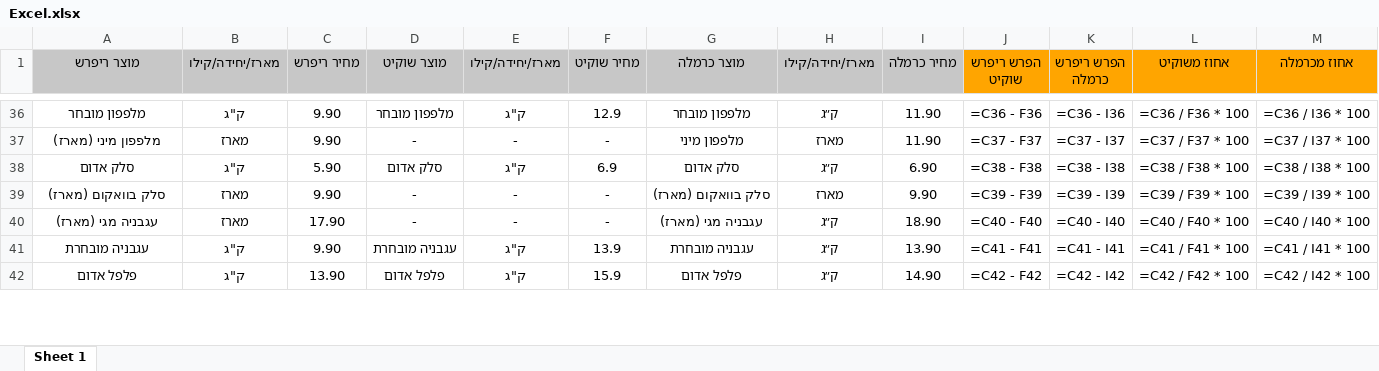
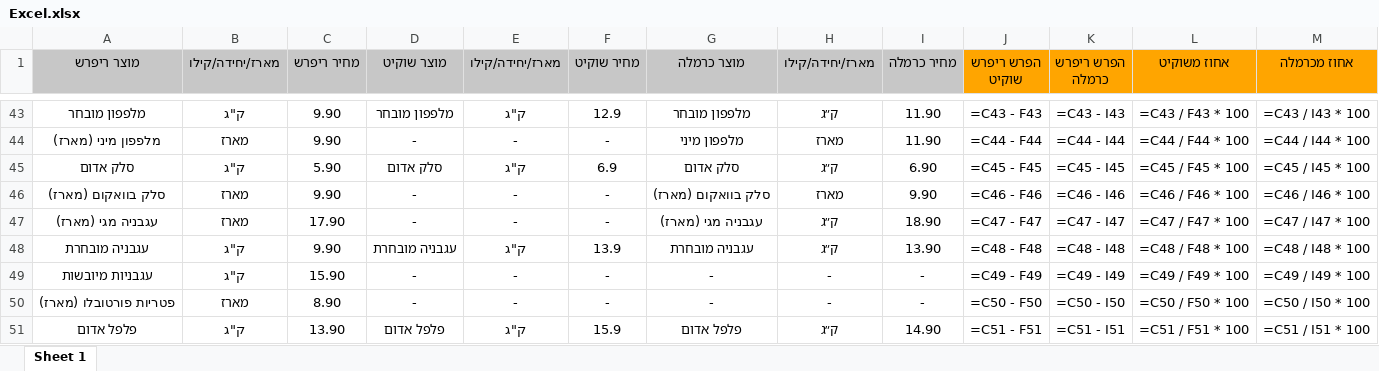
Before and after one commit to Amirr10/Refresh-projectt, an Excel workbook: Excel.xlsx, sheet Sheet 1, drawn as a sheet; only a part is shown, gaps mark what is left out; values as stored, in another font and other column widths than the file's, no borders; formulas without a stored value are shown as written; addresses are those after the commit; the diff covers the shown part only; the diff names each change by its address in the sheet, - before the commit and + after, or states it on an @@ line.

```diff
--- a/Excel.xlsx (sheet Sheet 1)
+++ b/Excel.xlsx (sheet Sheet 1)
-J43 (הפרש ריפרש שוקיט): =C36 - F36
+J43 (הפרש ריפרש שוקיט): =C43 - F43
-K43 (הפרש ריפרש כרמלה): =C36 - I36
+K43 (הפרש ריפרש כרמלה): =C43 - I43
-L43 (אחוז משוקיט): =C36 / F36 * 100
+L43 (אחוז משוקיט): =C43 / F43 * 100
-M43 (אחוז מכרמלה): =C36 / I36 * 100
+M43 (אחוז מכרמלה): =C43 / I43 * 100
-J44 (הפרש ריפרש שוקיט): =C37 - F37
+J44 (הפרש ריפרש שוקיט): =C44 - F44
-K44 (הפרש ריפרש כרמלה): =C37 - I37
+K44 (הפרש ריפרש כרמלה): =C44 - I44
-L44 (אחוז משוקיט): =C37 / F37 * 100
+L44 (אחוז משוקיט): =C44 / F44 * 100
-M44 (אחוז מכרמלה): =C37 / I37 * 100
+M44 (אחוז מכרמלה): =C44 / I44 * 100
-J45 (הפרש ריפרש שוקיט): =C38 - F38
+J45 (הפרש ריפרש שוקיט): =C45 - F45
-K45 (הפרש ריפרש כרמלה): =C38 - I38
+K45 (הפרש ריפרש כרמלה): =C45 - I45
-L45 (אחוז משוקיט): =C38 / F38 * 100
+L45 (אחוז משוקיט): =C45 / F45 * 100
-M45 (אחוז מכרמלה): =C38 / I38 * 100
+M45 (אחוז מכרמלה): =C45 / I45 * 100
-J46 (הפרש ריפרש שוקיט): =C39 - F39
+J46 (הפרש ריפרש שוקיט): =C46 - F46
-K46 (הפרש ריפרש כרמלה): =C39 - I39
+K46 (הפרש ריפרש כרמלה): =C46 - I46
-L46 (אחוז משוקיט): =C39 / F39 * 100
+L46 (אחוז משוקיט): =C46 / F46 * 100
-M46 (אחוז מכרמלה): =C39 / I39 * 100
+M46 (אחוז מכרמלה): =C46 / I46 * 100
-J47 (הפרש ריפרש שוקיט): =C40 - F40
+J47 (הפרש ריפרש שוקיט): =C47 - F47
-K47 (הפרש ריפרש כרמלה): =C40 - I40
+K47 (הפרש ריפרש כרמלה): =C47 - I47
-L47 (אחוז משוקיט): =C40 / F40 * 100
+L47 (אחוז משוקיט): =C47 / F47 * 100
-M47 (אחוז מכרמלה): =C40 / I40 * 100
+M47 (אחוז מכרמלה): =C47 / I47 * 100
-J48 (הפרש ריפרש שוקיט): =C41 - F41
+J48 (הפרש ריפרש שוקיט): =C48 - F48
-K48 (הפרש ריפרש כרמלה): =C41 - I41
+K48 (הפרש ריפרש כרמלה): =C48 - I48
-L48 (אחוז משוקיט): =C41 / F41 * 100
+L48 (אחוז משוקיט): =C48 / F48 * 100
-M48 (אחוז מכרמלה): =C41 / I41 * 100
+M48 (אחוז מכרמלה): =C48 / I48 * 100
+row 49: עגבניות מיובשות | ק"ג | 15.90 | - | - | - | - | - | - | =C49 - F49 | =C49 - I49 | =C49 / F49 * 100 | =C49 / I49 * 100
+row 50: פטריות פורטובלו (מארז) | מארז | 8.90 | - | - | - | - | - | - | =C50 - F50 | =C50 - I50 | =C50 / F50 * 100 | =C50 / I50 * 100
-J51 (הפרש ריפרש שוקיט): =C42 - F42
+J51 (הפרש ריפרש שוקיט): =C51 - F51
-K51 (הפרש ריפרש כרמלה): =C42 - I42
+K51 (הפרש ריפרש כרמלה): =C51 - I51
-L51 (אחוז משוקיט): =C42 / F42 * 100
+L51 (אחוז משוקיט): =C51 / F51 * 100
-M51 (אחוז מכרמלה): =C42 / I42 * 100
+M51 (אחוז מכרמלה): =C51 / I51 * 100
```
Also changed, not shown: 16 added rows, 2 removed rows and 280 edited cells elsewhere in this sheet, 4 other files.
